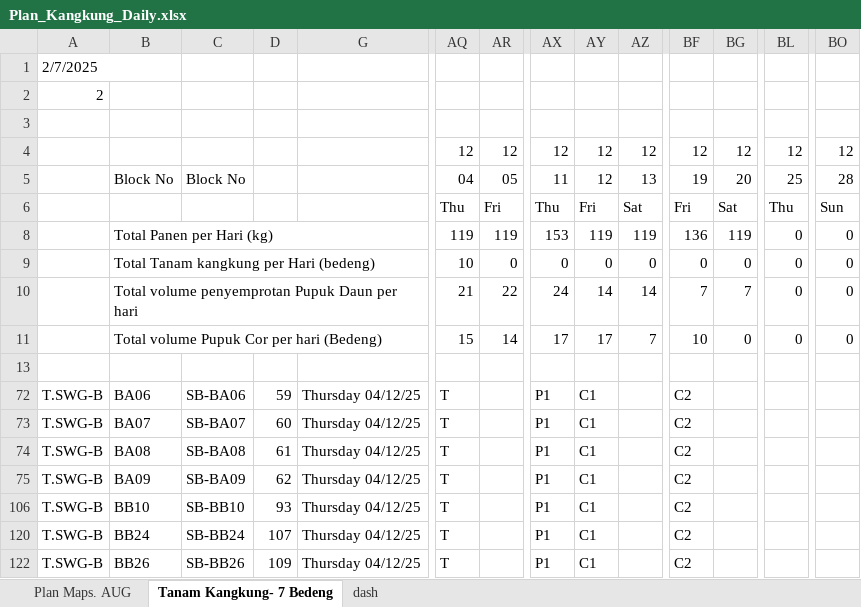
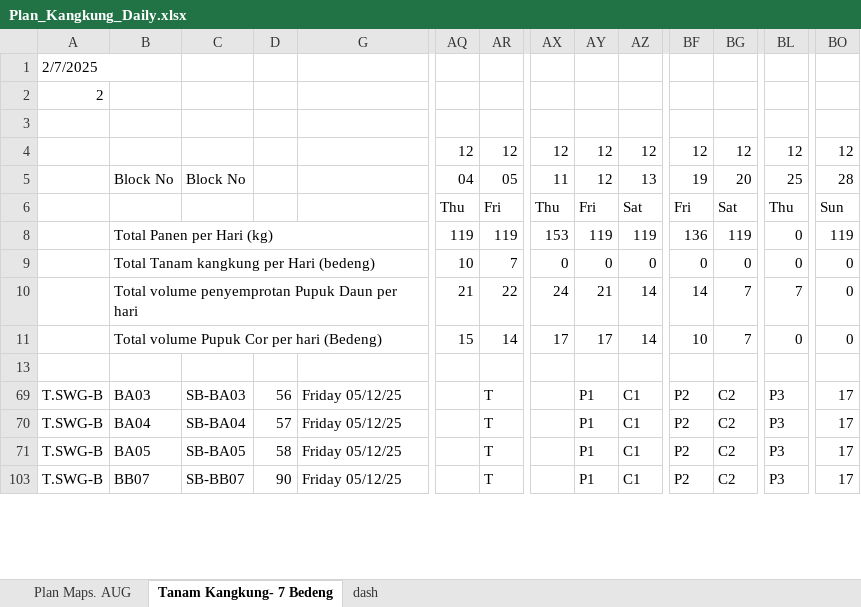
Before and after one commit to good2eddie/LF-dash, an Excel workbook: Plan_Kangkung_Daily.xlsx, sheet Tanam Kangkung- 7 Bedeng, drawn as a sheet; only a part is shown, gaps mark what is left out; values as stored, in another font and other column widths than the file's, no cell formats; conditional formats not drawn; removed rows and columns are numbered as before the commit, all else as after; rows hold the shown columns only; the diff covers the shown part only; the diff names each change by its address in the sheet, - before the commit and + after, or states it on an @@ line.

```diff
--- a/Plan_Kangkung_Daily.xlsx (sheet Tanam Kangkung- 7 Bedeng)
+++ b/Plan_Kangkung_Daily.xlsx (sheet Tanam Kangkung- 7 Bedeng)
-BO8: 0
+BO8: 119
-AR9: 0
+AR9: 7
-AY10: 14
+AY10: 21
-BF10: 7
+BF10: 14
-BL10: 0
+BL10: 7
-AZ11: 7
+AZ11: 14
-BG11: 0
+BG11: 7
-B69: BA06
+B69: BA03
-C69: SB-BA06
+C69: SB-BA03
-D69: 59
+D69: 56
-G69:G71: Thursday 04/12/25
+G69:G71: Friday 05/12/25
-AQ69:AQ71: T
+AQ69:AQ71: (empty)
-AR69:AR71: (empty)
+AR69:AR71: T
-AX69:AX71: P1
+AX69:AX71: (empty)
-AY69:AY71: C1
+AY69:AY71: P1
-AZ69:AZ71: (empty)
+AZ69:AZ71: C1
-BF69:BF71: C2
+BF69:BF71: P2
-BG69:BG71: (empty)
+BG69:BG71: C2
-BL69:BL71: (empty)
+BL69:BL71: P3
-BO69:BO71: (empty)
+BO69:BO71: 17
-B70: BA07
+B70: BA04
-C70: SB-BA07
+C70: SB-BA04
-D70: 60
+D70: 57
-B71: BA08
+B71: BA05
-C71: SB-BA08
+C71: SB-BA05
-D71: 61
+D71: 58
@@ row 75 hidden: T.SWG-B | BA09 | SB-BA09 | 62 | Thursday 04/12/25 | T |  | P1 | C1 |  | C2 @@
@@ row 106 hidden: T.SWG-B | BB10 | SB-BB10 | 93 | Thursday 04/12/25 | T |  | P1 | C1 |  | C2 @@
@@ row 120 hidden: T.SWG-B | BB24 | SB-BB24 | 107 | Thursday 04/12/25 | T |  | P1 | C1 |  | C2 @@
@@ row 122 hidden: T.SWG-B | BB26 | SB-BB26 | 109 | Thursday 04/12/25 | T |  | P1 | C1 |  | C2 @@
+row 103: T.SWG-B | BB07 | SB-BB07 | 90 | Friday 05/12/25 |  | T |  | P1 | C1 | P2 | C2 | P3 | 17
```
Also changed, not shown: 1 added row, 1 hidden or unhidden row and 41 edited cells elsewhere in this sheet, sheet Plan Maps. AUG, sheet dash, cell formats, formulas that keep their value, hidden cells.
